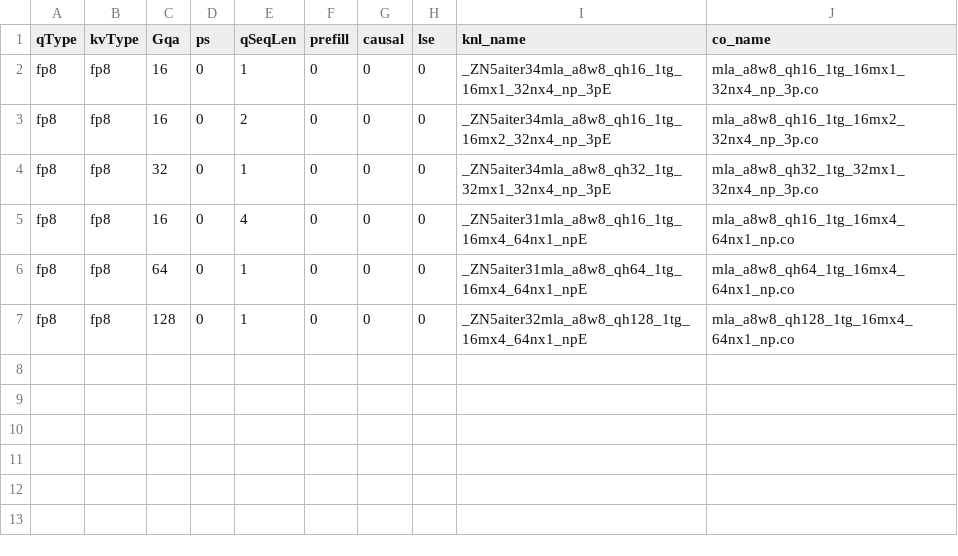
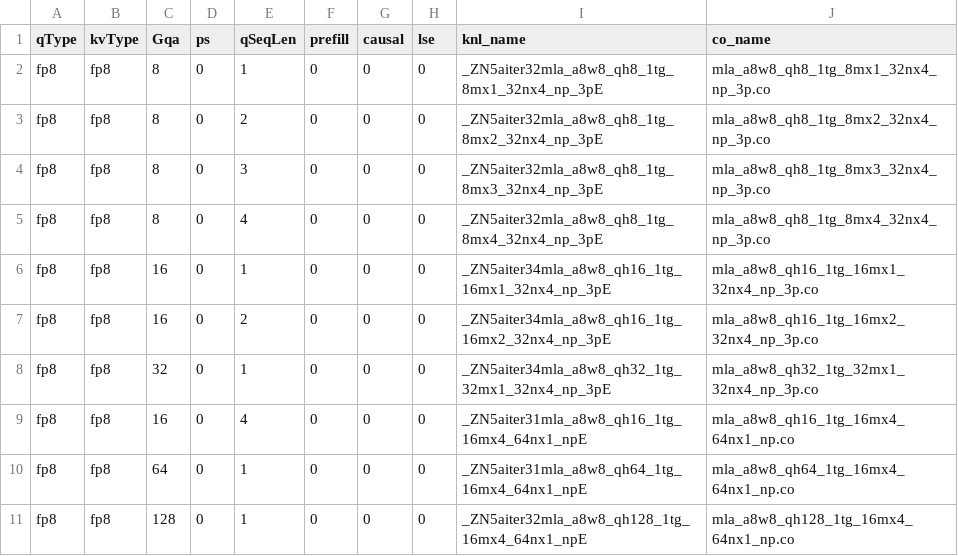
Before and after one commit to lucas-santos-amd/aiter, a CSV file: hsa/gfx1250/mla/mla_asm.csv, drawn as a sheet; the diff names each change by its address in the sheet, - before the commit and + after, or states it on an @@ line.

```diff
--- a/hsa/gfx1250/mla/mla_asm.csv
+++ b/hsa/gfx1250/mla/mla_asm.csv
+row 2: fp8 | fp8 | 8 | 0 | 1 | 0 | 0 | 0 | _ZN5aiter32mla_a8w8_qh8_1tg_8mx1_32nx4_np_3pE | mla_a8w8_qh8_1tg_8mx1_32nx4_np_3p.co
+row 3: fp8 | fp8 | 8 | 0 | 2 | 0 | 0 | 0 | _ZN5aiter32mla_a8w8_qh8_1tg_8mx2_32nx4_np_3pE | mla_a8w8_qh8_1tg_8mx2_32nx4_np_3p.co
+row 4: fp8 | fp8 | 8 | 0 | 3 | 0 | 0 | 0 | _ZN5aiter32mla_a8w8_qh8_1tg_8mx3_32nx4_np_3pE | mla_a8w8_qh8_1tg_8mx3_32nx4_np_3p.co
+row 5: fp8 | fp8 | 8 | 0 | 4 | 0 | 0 | 0 | _ZN5aiter32mla_a8w8_qh8_1tg_8mx4_32nx4_np_3pE | mla_a8w8_qh8_1tg_8mx4_32nx4_np_3p.co
```
Also changed, not shown: 12 other files.
